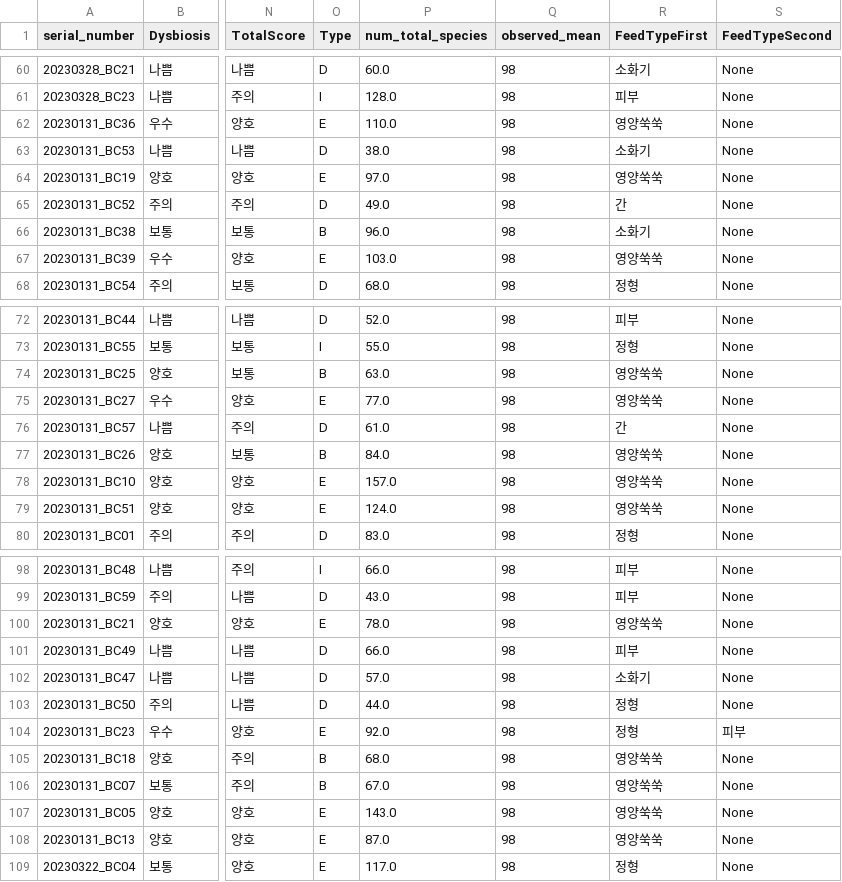
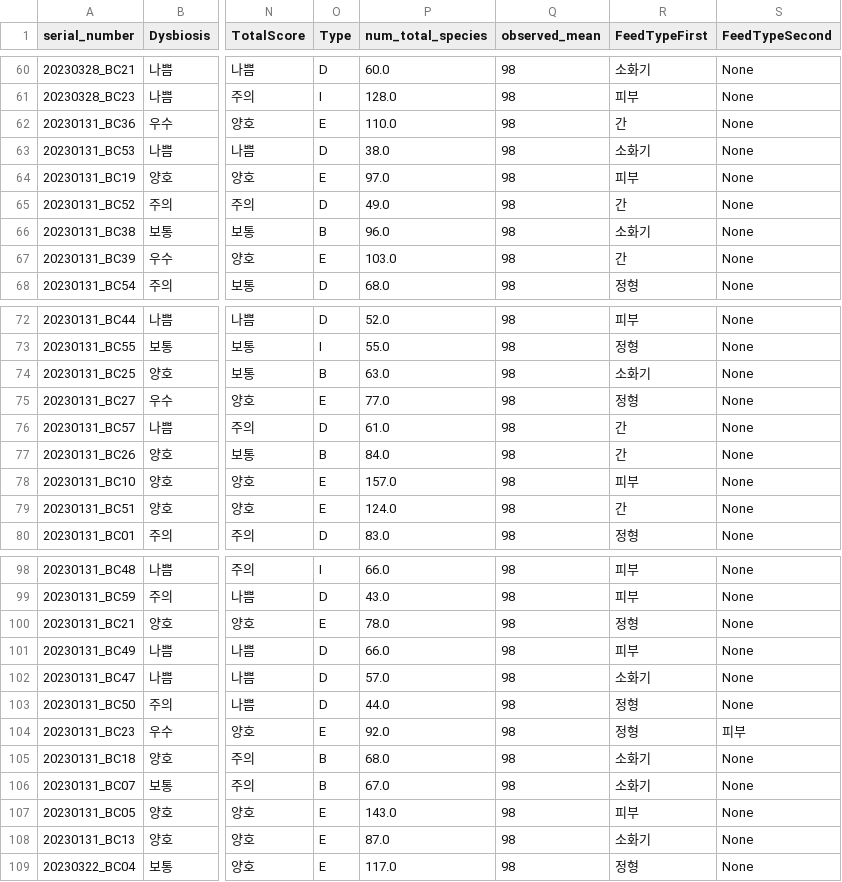
Before and after one commit to Gyungbu/EgPet, a CSV file: output/egpet_eval_dog.csv, drawn as a sheet; only a part is shown, gaps mark what is left out; the diff covers the shown part only; the diff names each change by its address in the sheet, - before the commit and + after, or states it on an @@ line.

Commit message:
Update the code - RecommendFeed

```diff
--- a/output/egpet_eval_dog.csv
+++ b/output/egpet_eval_dog.csv
-R62 (FeedTypeFirst): 영양쑥쑥
+R62 (FeedTypeFirst): 간
-R64 (FeedTypeFirst): 영양쑥쑥
+R64 (FeedTypeFirst): 피부
-R67 (FeedTypeFirst): 영양쑥쑥
+R67 (FeedTypeFirst): 간
-R74 (FeedTypeFirst): 영양쑥쑥
+R74 (FeedTypeFirst): 소화기
-R75 (FeedTypeFirst): 영양쑥쑥
+R75 (FeedTypeFirst): 정형
-R77 (FeedTypeFirst): 영양쑥쑥
+R77 (FeedTypeFirst): 간
-R78 (FeedTypeFirst): 영양쑥쑥
+R78 (FeedTypeFirst): 피부
-R79 (FeedTypeFirst): 영양쑥쑥
+R79 (FeedTypeFirst): 간
-R100 (FeedTypeFirst): 영양쑥쑥
+R100 (FeedTypeFirst): 정형
-R105:R106 (FeedTypeFirst): 영양쑥쑥
+R105:R106 (FeedTypeFirst): 소화기
-R107 (FeedTypeFirst): 영양쑥쑥
+R107 (FeedTypeFirst): 피부
-R108 (FeedTypeFirst): 영양쑥쑥
+R108 (FeedTypeFirst): 소화기
```
Also changed, not shown: 14 edited cells elsewhere in this file, 1 other file.
